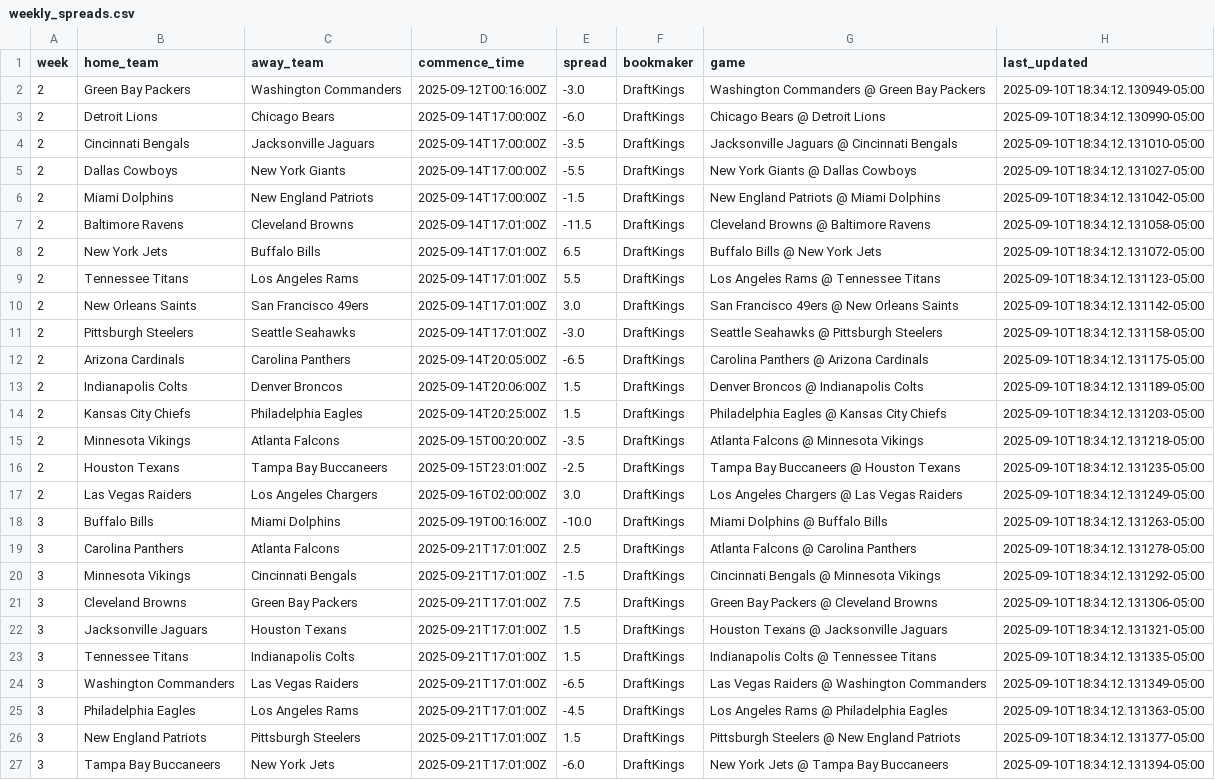
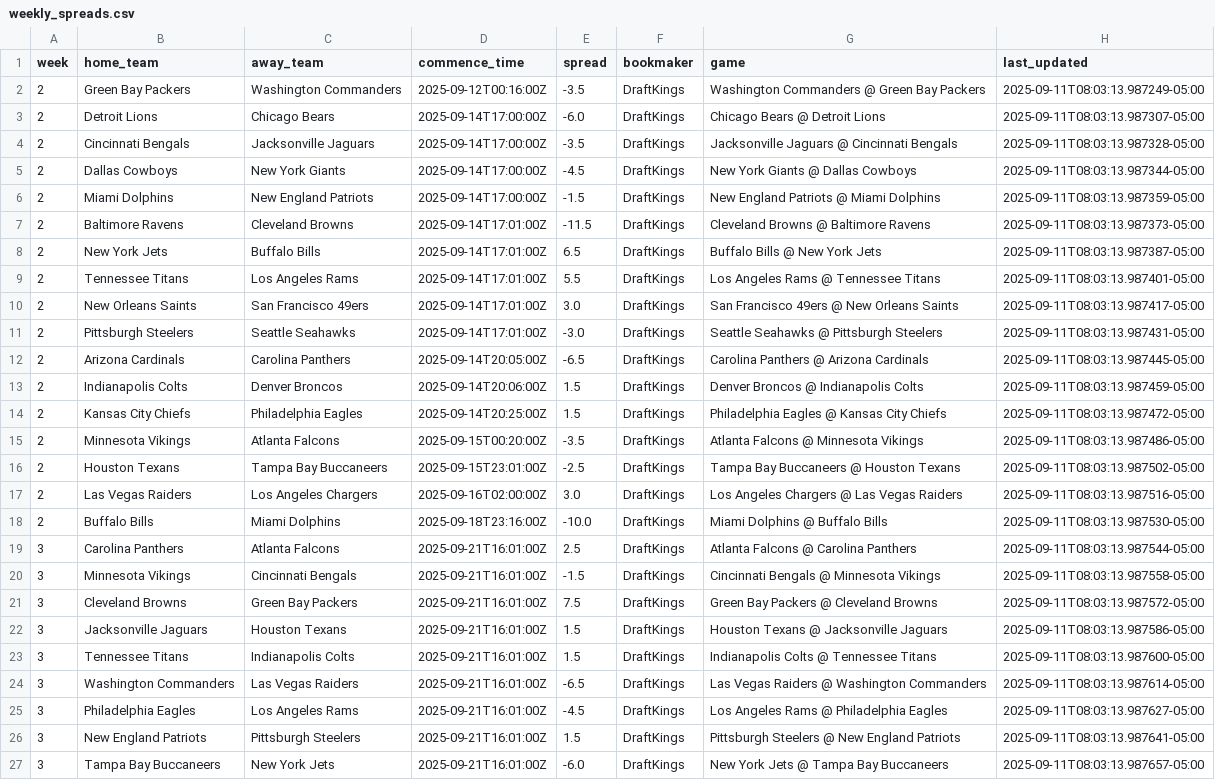
Before and after one commit to jackewings/NFL-Pickem-App, a CSV file: data/weekly_spreads.csv, drawn as a sheet; only a part is shown; the diff covers the shown part only; the diff names each change by its address in the sheet, - before the commit and + after, or states it on an @@ line.

```diff
--- a/data/weekly_spreads.csv
+++ b/data/weekly_spreads.csv
-E2 (spread): -3.0
+E2 (spread): -3.5
-H2 (last_updated): 2025-09-10T18:34:12.130949-05:00
+H2 (last_updated): 2025-09-11T08:03:13.987249-05:00
-H3 (last_updated): 2025-09-10T18:34:12.130990-05:00
+H3 (last_updated): 2025-09-11T08:03:13.987307-05:00
-H4 (last_updated): 2025-09-10T18:34:12.131010-05:00
+H4 (last_updated): 2025-09-11T08:03:13.987328-05:00
-E5 (spread): -5.5
+E5 (spread): -4.5
-H5 (last_updated): 2025-09-10T18:34:12.131027-05:00
+H5 (last_updated): 2025-09-11T08:03:13.987344-05:00
-H6 (last_updated): 2025-09-10T18:34:12.131042-05:00
+H6 (last_updated): 2025-09-11T08:03:13.987359-05:00
-H7 (last_updated): 2025-09-10T18:34:12.131058-05:00
+H7 (last_updated): 2025-09-11T08:03:13.987373-05:00
-H8 (last_updated): 2025-09-10T18:34:12.131072-05:00
+H8 (last_updated): 2025-09-11T08:03:13.987387-05:00
-H9 (last_updated): 2025-09-10T18:34:12.131123-05:00
+H9 (last_updated): 2025-09-11T08:03:13.987401-05:00
-H10 (last_updated): 2025-09-10T18:34:12.131142-05:00
+H10 (last_updated): 2025-09-11T08:03:13.987417-05:00
-H11 (last_updated): 2025-09-10T18:34:12.131158-05:00
+H11 (last_updated): 2025-09-11T08:03:13.987431-05:00
-H12 (last_updated): 2025-09-10T18:34:12.131175-05:00
+H12 (last_updated): 2025-09-11T08:03:13.987445-05:00
-H13 (last_updated): 2025-09-10T18:34:12.131189-05:00
+H13 (last_updated): 2025-09-11T08:03:13.987459-05:00
-H14 (last_updated): 2025-09-10T18:34:12.131203-05:00
+H14 (last_updated): 2025-09-11T08:03:13.987472-05:00
-H15 (last_updated): 2025-09-10T18:34:12.131218-05:00
+H15 (last_updated): 2025-09-11T08:03:13.987486-05:00
-H16 (last_updated): 2025-09-10T18:34:12.131235-05:00
+H16 (last_updated): 2025-09-11T08:03:13.987502-05:00
-H17 (last_updated): 2025-09-10T18:34:12.131249-05:00
+H17 (last_updated): 2025-09-11T08:03:13.987516-05:00
-A18 (week): 3
+A18 (week): 2
-D18 (commence_time): 2025-09-19T00:16:00Z
+D18 (commence_time): 2025-09-18T23:16:00Z
-H18 (last_updated): 2025-09-10T18:34:12.131263-05:00
+H18 (last_updated): 2025-09-11T08:03:13.987530-05:00
-D19:D27 (commence_time): 2025-09-21T17:01:00Z
+D19:D27 (commence_time): 2025-09-21T16:01:00Z
-H19 (last_updated): 2025-09-10T18:34:12.131278-05:00
+H19 (last_updated): 2025-09-11T08:03:13.987544-05:00
-H20 (last_updated): 2025-09-10T18:34:12.131292-05:00
+H20 (last_updated): 2025-09-11T08:03:13.987558-05:00
-H21 (last_updated): 2025-09-10T18:34:12.131306-05:00
+H21 (last_updated): 2025-09-11T08:03:13.987572-05:00
-H22 (last_updated): 2025-09-10T18:34:12.131321-05:00
+H22 (last_updated): 2025-09-11T08:03:13.987586-05:00
-H23 (last_updated): 2025-09-10T18:34:12.131335-05:00
+H23 (last_updated): 2025-09-11T08:03:13.987600-05:00
-H24 (last_updated): 2025-09-10T18:34:12.131349-05:00
+H24 (last_updated): 2025-09-11T08:03:13.987614-05:00
-H25 (last_updated): 2025-09-10T18:34:12.131363-05:00
+H25 (last_updated): 2025-09-11T08:03:13.987627-05:00
-H26 (last_updated): 2025-09-10T18:34:12.131377-05:00
+H26 (last_updated): 2025-09-11T08:03:13.987641-05:00
-H27 (last_updated): 2025-09-10T18:34:12.131394-05:00
+H27 (last_updated): 2025-09-11T08:03:13.987657-05:00
```
Also changed, not shown: 1 added row, 1 removed row and 9 edited cells elsewhere in this file.
